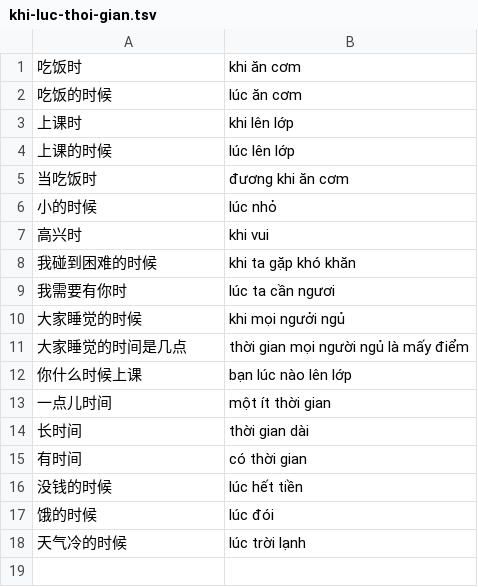
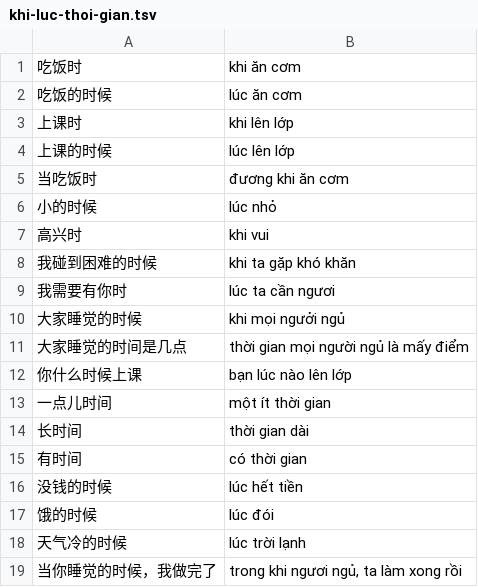
Before and after one commit to n-pn/chivi, a TSV file: spec/engine/cases/khi-luc-thoi-gian.tsv, drawn as a sheet.

```diff
--- a/spec/engine/cases/khi-luc-thoi-gian.tsv
+++ b/spec/engine/cases/khi-luc-thoi-gian.tsv
@@ -18 +18,2 @@
 天气冷的时候	lúc trời lạnh
+当你睡觉的时候，我做完了	trong khi ngươi ngủ, ta làm xong rồi
```
Also changed, not shown: 1 other file.
